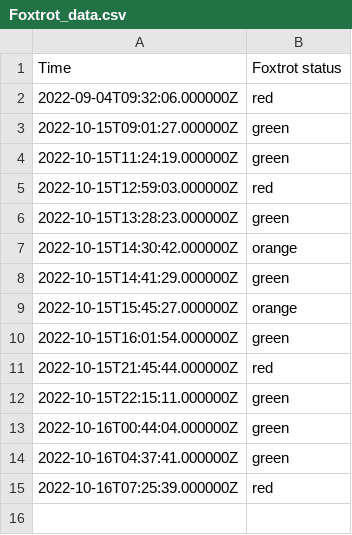
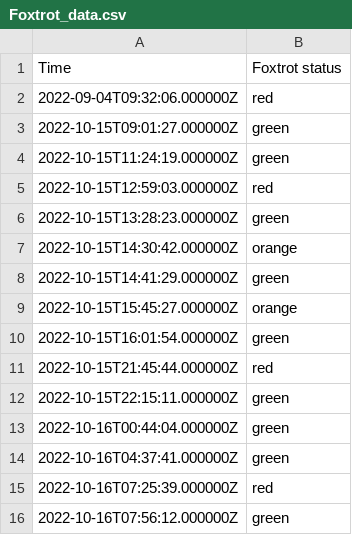
Before and after one commit to EwoutH/jotihunt-2022, a CSV file: status/Foxtrot_data.csv, drawn as a sheet.

```diff
--- a/status/Foxtrot_data.csv
+++ b/status/Foxtrot_data.csv
@@ -15 +15,2 @@ Time,Foxtrot status
 2022-10-16T07:25:39.000000Z,red
+2022-10-16T07:56:12.000000Z,green
```
Also changed, not shown: 1 other file.
